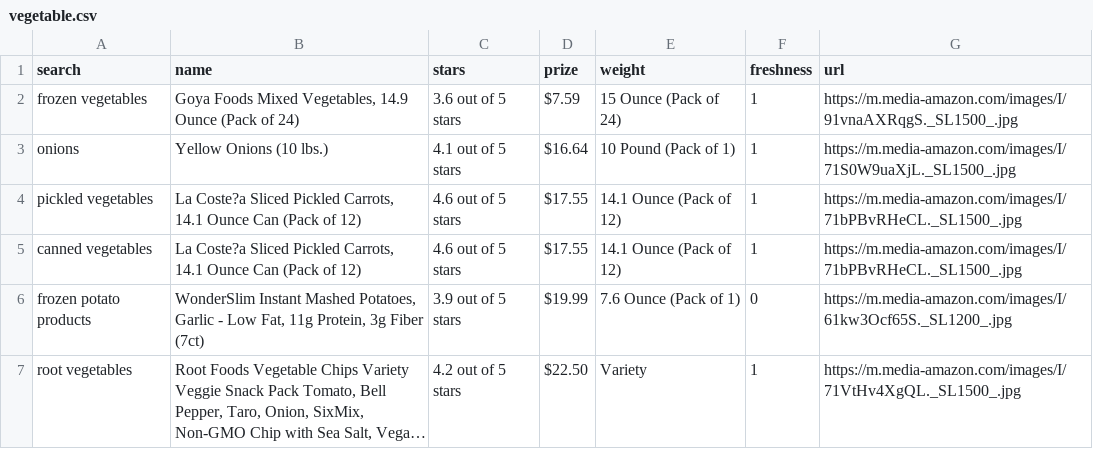
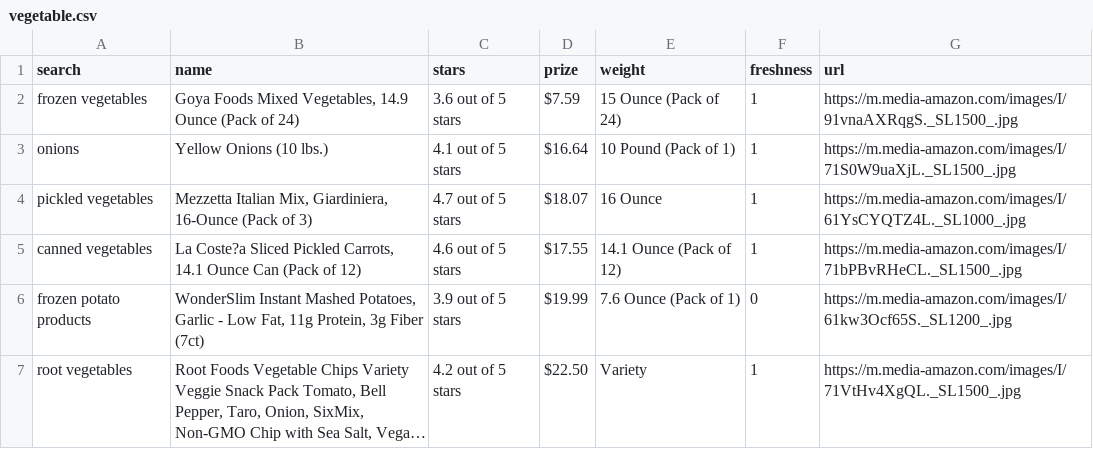
Before and after one commit to BI-RecSys-2021-2/shoppingRecWEB, a CSV file: biproj/data/vegetable.csv, drawn as a sheet; long unchanged cells end in ….

Commit message:
modify db

```diff
--- a/biproj/data/vegetable.csv
+++ b/biproj/data/vegetable.csv
@@ -3,3 +3,3 @@ frozen vegetables,"Goya Foods Mixed Vegetables, 14.9 Ounce (Pack of 24)",3.6 out
 onions,Yellow Onions (10 lbs.),4.1 out of 5 stars,$16.64 ,10 Pound (Pack of 1),1,https://m.media-amazon.com/images/I/71S0W9uaXjL._SL1500_.jpg
-pickled vegetables,"La Coste?a Sliced Pickled Carrots, 14.1 Ounce Can (Pack of 12)",4.6 out of 5 stars,$17.55 ,14.1 Ounce (Pack of 12),1,https://m.media-amazon.com/images/I/71bPBvRHeCL._SL1500_.jpg
+pickled vegetables," Mezzetta Italian Mix, Giardiniera, 16-Ounce (Pack of 3)",4.7 out of 5 stars,$18.07 ,16 Ounce ,1,https://m.media-amazon.com/images/I/61YsCYQTZ4L._SL1000_.jpg
 canned vegetables,"La Coste?a Sliced Pickled Carrots, 14.1 Ounce Can (Pack of 12)",4.6 out of 5 stars,$17.55 ,14.1 Ounce (Pack of 12),1,https://m.media-amazon.com/images/I/71bPBvRHeCL._SL1500_.jpg
```
